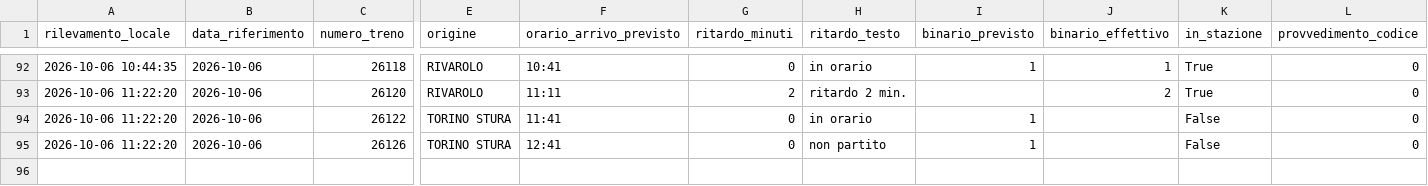
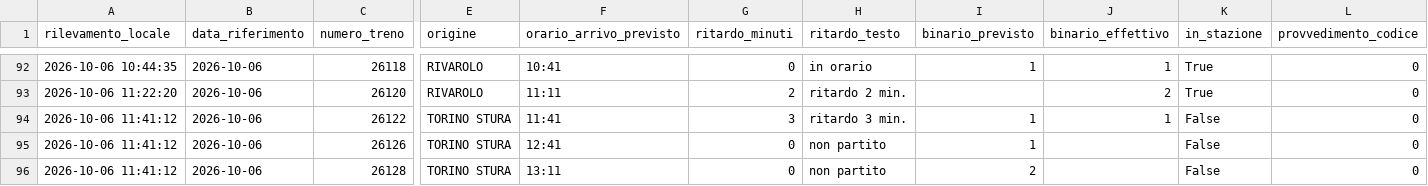
Before and after one commit to frapan2003-coder/Orari-arrivo-treni, a CSV file: data/raw_log.csv, drawn as a sheet; only a part is shown, gaps mark what is left out; rows hold the shown columns only; the diff names each change by its address in the sheet, - before the commit and + after, or states it on an @@ line.

```diff
--- a/data/raw_log.csv
+++ b/data/raw_log.csv
-A94:A95 (rilevamento_locale): 2026-10-06 11:22:20
+A94:A95 (rilevamento_locale): 2026-10-06 11:41:12
-G94 (ritardo_minuti): 0
+G94 (ritardo_minuti): 3
-H94 (ritardo_testo): in orario
+H94 (ritardo_testo): ritardo 3 min.
-J94 (binario_effettivo): (empty)
+J94 (binario_effettivo): 1
+row 96: 2026-10-06 11:41:12 | 2026-10-06 | 26128 | TORINO STURA | 13:11 | 0 | non partito | 2 |  | False | 0
```
